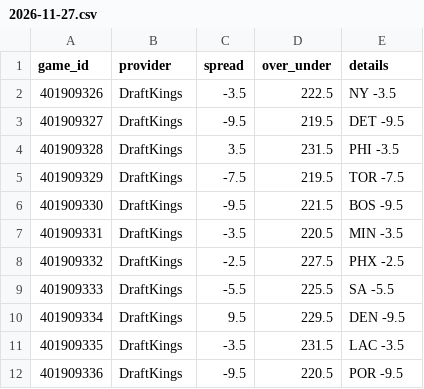
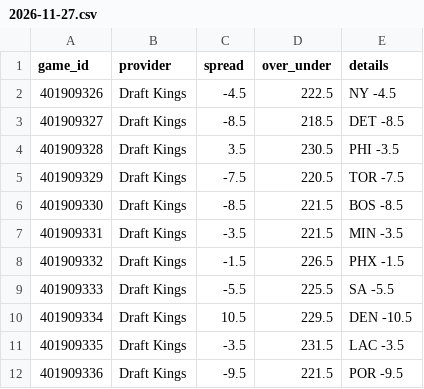
Before and after one commit to mason7park-debug/NBAprojections, a CSV file: data/odds/2026-11-27.csv, drawn as a sheet.

```diff
--- a/data/odds/2026-11-27.csv
+++ b/data/odds/2026-11-27.csv
@@ -1,12 +1,12 @@
 game_id,provider,spread,over_under,details
-401909326,DraftKings,-3.5,222.5,NY -3.5
-401909327,DraftKings,-9.5,219.5,DET -9.5
-401909328,DraftKings,3.5,231.5,PHI -3.5
-401909329,DraftKings,-7.5,219.5,TOR -7.5
-401909330,DraftKings,-9.5,221.5,BOS -9.5
-401909331,DraftKings,-3.5,220.5,MIN -3.5
-401909332,DraftKings,-2.5,227.5,PHX -2.5
-401909333,DraftKings,-5.5,225.5,SA -5.5
-401909334,DraftKings,9.5,229.5,DEN -9.5
-401909335,DraftKings,-3.5,231.5,LAC -3.5
-401909336,DraftKings,-9.5,220.5,POR -9.5
+401909326,Draft Kings,-4.5,222.5,NY -4.5
+401909327,Draft Kings,-8.5,218.5,DET -8.5
+401909328,Draft Kings,3.5,230.5,PHI -3.5
+401909329,Draft Kings,-7.5,220.5,TOR -7.5
+401909330,Draft Kings,-8.5,221.5,BOS -8.5
+401909331,Draft Kings,-3.5,221.5,MIN -3.5
+401909332,Draft Kings,-1.5,226.5,PHX -1.5
+401909333,Draft Kings,-5.5,225.5,SA -5.5
+401909334,Draft Kings,10.5,229.5,DEN -10.5
+401909335,Draft Kings,-3.5,231.5,LAC -3.5
+401909336,Draft Kings,-9.5,221.5,POR -9.5
```
Also changed, not shown: data/gamepreds/2026-11-27.csv, data/leans/2026-11-27.csv, 5 other files.
